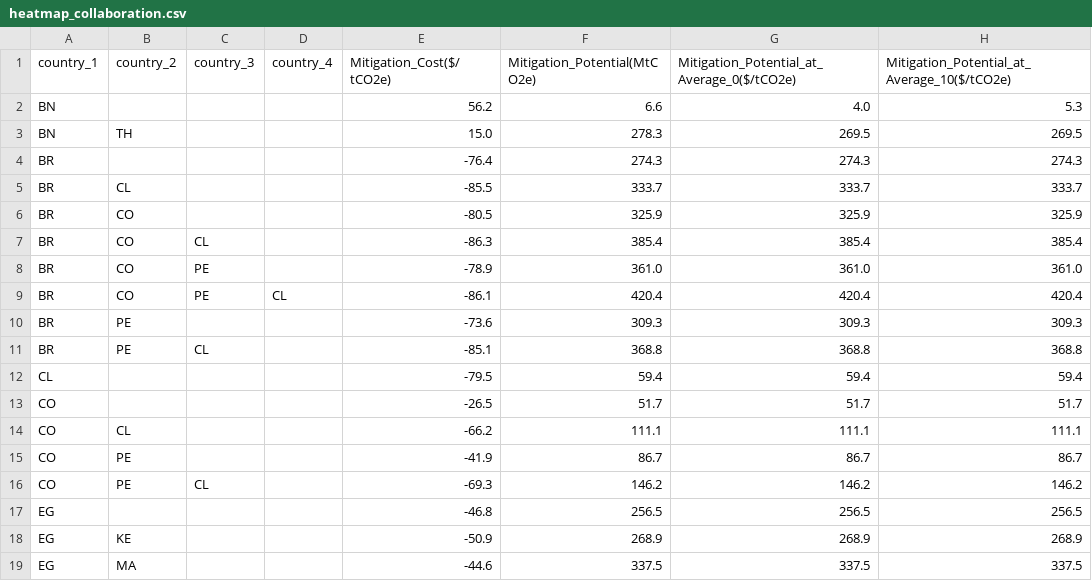
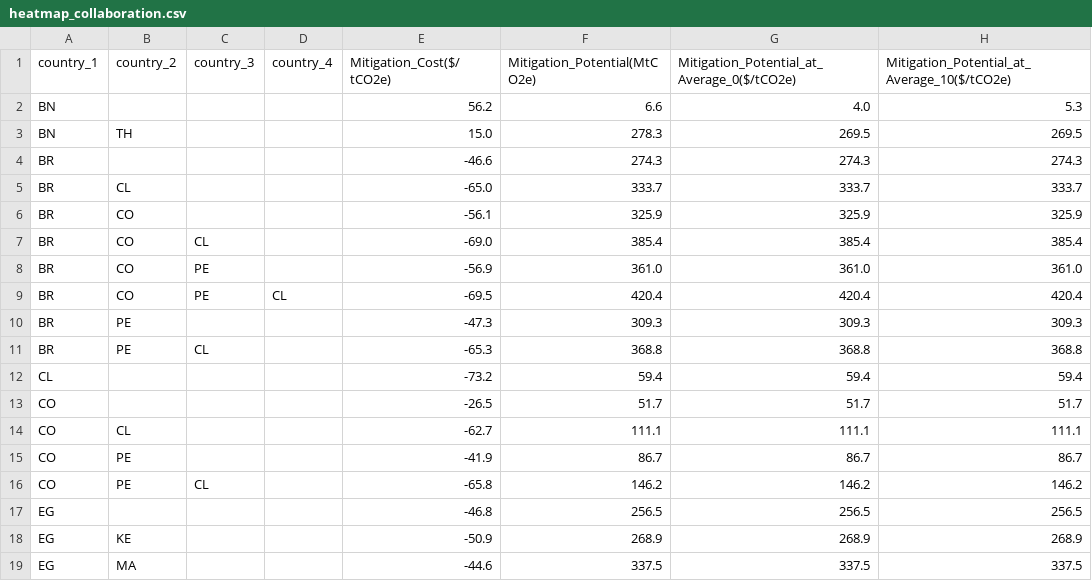
Before and after one commit to ConclusionNL/global-mitigation-potential-atlas, a CSV file: Src/Frontend/gmpa-web/script/vue/apps/home/stores/autarky-and-collaboration-data/heatmap_collaboration.csv, drawn as a sheet; only a part is shown; the diff names each change by its address in the sheet, - before the commit and + after, or states it on an @@ line.

```diff
--- a/Src/Frontend/gmpa-web/script/vue/apps/home/stores/autarky-and-collaboration-data/heatmap_collaboration.csv
+++ b/Src/Frontend/gmpa-web/script/vue/apps/home/stores/autarky-and-collaboration-data/heatmap_collaboration.csv
-E4 (Mitigation_Cost($/tCO2e)): -76.4
+E4 (Mitigation_Cost($/tCO2e)): -46.6
-E5 (Mitigation_Cost($/tCO2e)): -85.5
+E5 (Mitigation_Cost($/tCO2e)): -65.0
-E6 (Mitigation_Cost($/tCO2e)): -80.5
+E6 (Mitigation_Cost($/tCO2e)): -56.1
-E7 (Mitigation_Cost($/tCO2e)): -86.3
+E7 (Mitigation_Cost($/tCO2e)): -69.0
-E8 (Mitigation_Cost($/tCO2e)): -78.9
+E8 (Mitigation_Cost($/tCO2e)): -56.9
-E9 (Mitigation_Cost($/tCO2e)): -86.1
+E9 (Mitigation_Cost($/tCO2e)): -69.5
-E10 (Mitigation_Cost($/tCO2e)): -73.6
+E10 (Mitigation_Cost($/tCO2e)): -47.3
-E11 (Mitigation_Cost($/tCO2e)): -85.1
+E11 (Mitigation_Cost($/tCO2e)): -65.3
-E12 (Mitigation_Cost($/tCO2e)): -79.5
+E12 (Mitigation_Cost($/tCO2e)): -73.2
-E14 (Mitigation_Cost($/tCO2e)): -66.2
+E14 (Mitigation_Cost($/tCO2e)): -62.7
-E16 (Mitigation_Cost($/tCO2e)): -69.3
+E16 (Mitigation_Cost($/tCO2e)): -65.8
```
Also changed, not shown: Src/Frontend/gmpa-web/script/vue/apps/home/stores/autarky-and-collaboration-data/combined_data_autarky.csv, Src/Frontend/gmpa-web/script/vue/apps/home/stores/autarky-and-collaboration-data/combined_data_collaboration.csv, 2 other files.
